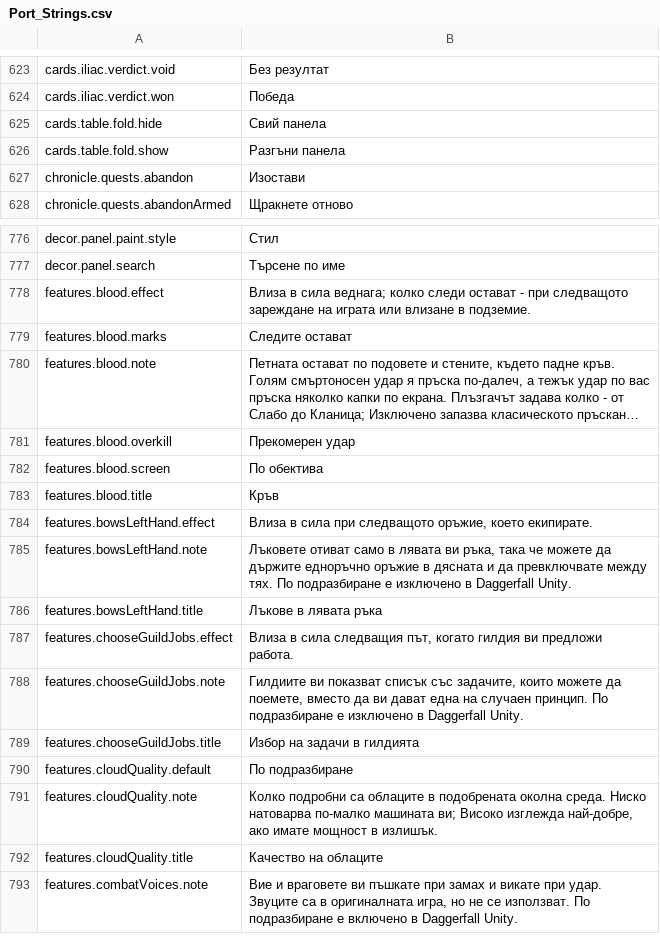
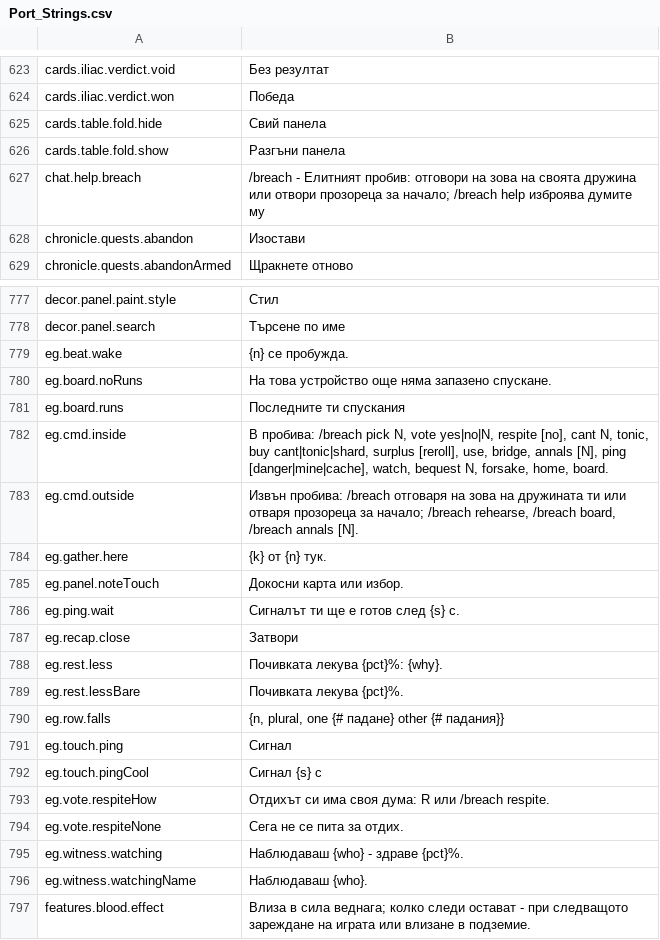
Before and after one commit to Betawolf1213/daggerfall-js-source-voice, a CSV file: locales/bg/Port_Strings.csv, drawn as a sheet; only a part is shown, gaps mark what is left out; the shorter side is filled out with more unchanged rows; long unchanged cells end in …; the diff covers the shown part only.

```diff
--- a/locales/bg/Port_Strings.csv
+++ b/locales/bg/Port_Strings.csv
@@ -626,2 +626,3 @@ cards.table.fold.hide,"Свий панела"
 cards.table.fold.show,"Разгъни панела"
+chat.help.breach,"/breach - Елитният пробив: отговори на зова на своята дружина или отвори прозореца за начало; /breach help изброява думите му"
 chronicle.quests.abandon,"Изостави"
@@ -777,2 +778,20 @@ decor.panel.paint.style,"Стил"
 decor.panel.search,"Търсене по име"
+eg.beat.wake,"{n} се пробужда."
+eg.board.noRuns,"На това устройство още няма запазено спускане."
+eg.board.runs,"Последните ти спускания"
+eg.cmd.inside,"В пробива: /breach pick N, vote yes|no|N, respite [no], cant N, tonic, buy cant|tonic|shard, surplus [reroll], use, bridge, annals [N], ping [danger|mine|cache], watch, bequest N, forsake, home, board."
+eg.cmd.outside,"Извън пробива: /breach отговаря на зова на дружината ти или отваря прозореца за начало; /breach rehearse, /breach board, /breach annals [N]."
+eg.gather.here,"{k} от {n} тук."
+eg.panel.noteTouch,"Докосни карта или избор."
+eg.ping.wait,"Сигналът ти ще е готов след {s} с."
+eg.recap.close,"Затвори"
+eg.rest.less,"Почивката лекува {pct}%: {why}."
+eg.rest.lessBare,"Почивката лекува {pct}%."
+eg.row.falls,"{n, plural, one {# падане} other {# падания}}"
+eg.touch.ping,"Сигнал"
+eg.touch.pingCool,"Сигнал {s} с"
+eg.vote.respiteHow,"Отдихът си има своя дума: R или /breach respite."
+eg.vote.respiteNone,"Сега не се пита за отдих."
+eg.witness.watching,"Наблюдаваш {who} - здраве {pct}%."
+eg.witness.watchingName,"Наблюдаваш {who}."
 features.blood.effect,"Влиза в сила веднага; колко следи остават - при следващото зареждане на играта или влизане в подземие."
```
Also changed, not shown: 10 added rows elsewhere in this file, locales/fr/Port_Strings.csv, locales/it/Port_Strings.csv, 36 other files.
